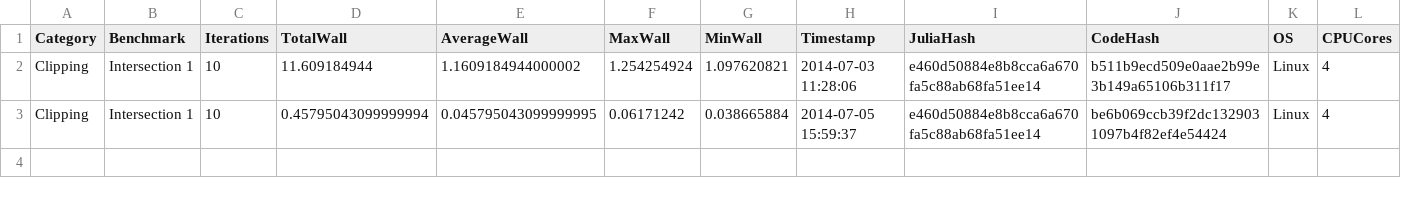
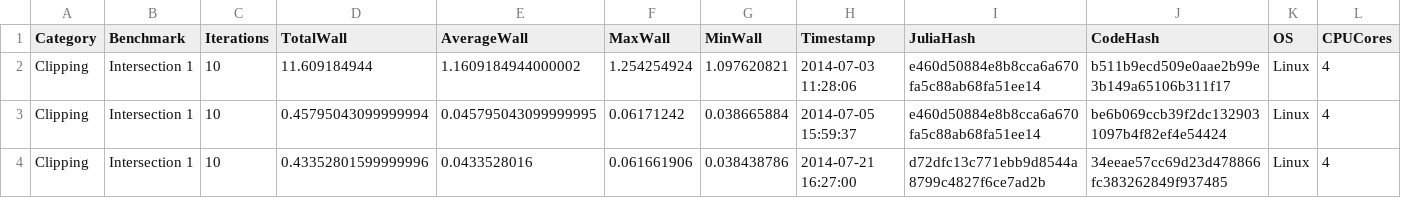
Before and after one commit to helenchg/PolygonClipping.jl, a CSV file: perf/intersection1_benchmarks.csv, drawn as a sheet.

```diff
--- a/perf/intersection1_benchmarks.csv
+++ b/perf/intersection1_benchmarks.csv
@@ -3 +3,2 @@
 "Clipping","Intersection 1",10,0.45795043099999994,0.045795043099999995,0.06171242,0.038665884,"2014-07-05 15:59:37","e460d50884e8b8cca6a670fa5c88ab68fa51ee14","be6b069ccb39f2dc1329031097b4f82ef4e54424","Linux",4
+"Clipping","Intersection 1",10,0.43352801599999996,0.0433528016,0.061661906,0.038438786,"2014-07-21 16:27:00","d72dfc13c771ebb9d8544a8799c4827f6ce7ad2b","34eeae57cc69d23d478866fc383262849f937485","Linux",4
```
Also changed, not shown: 2 other files.
